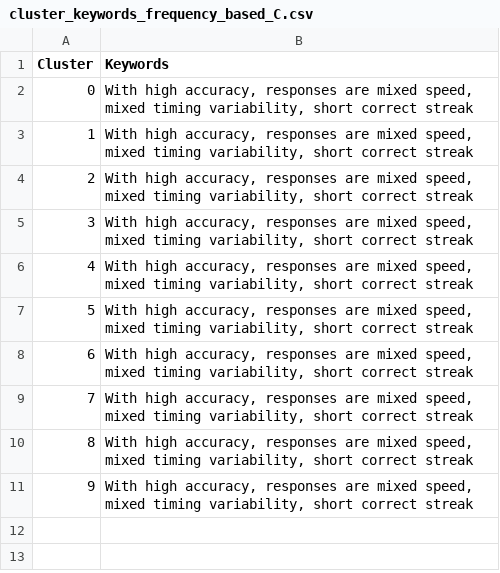
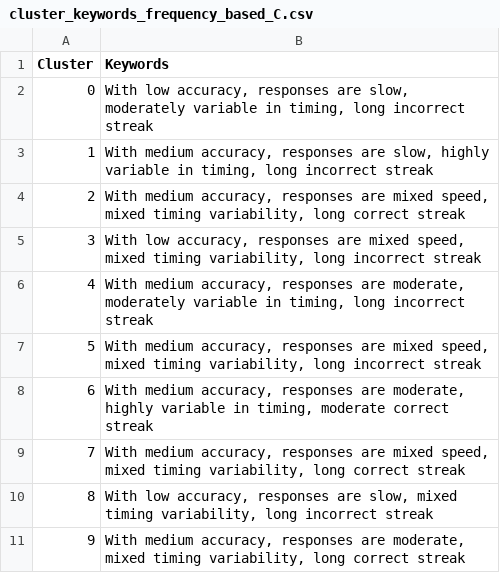
Before and after one commit to princeadhi123/study-2-phd-encoder-based-transformer-clustering, a CSV file: narrative_embedding_clustering/outputs/template_C/all_MiniLM_L6_v2/cluster_keywords_frequency_based_C.csv, drawn as a sheet.

```diff
--- a/narrative_embedding_clustering/outputs/template_C/all_MiniLM_L6_v2/cluster_keywords_frequency_based_C.csv
+++ b/narrative_embedding_clustering/outputs/template_C/all_MiniLM_L6_v2/cluster_keywords_frequency_based_C.csv
@@ -1,11 +1,11 @@
 Cluster,Keywords
-0,"With high accuracy, responses are mixed speed, mixed timing variability, short correct streak"
-1,"With high accuracy, responses are mixed speed, mixed timing variability, short correct streak"
-2,"With high accuracy, responses are mixed speed, mixed timing variability, short correct streak"
-3,"With high accuracy, responses are mixed speed, mixed timing variability, short correct streak"
-4,"With high accuracy, responses are mixed speed, mixed timing variability, short correct streak"
-5,"With high accuracy, responses are mixed speed, mixed timing variability, short correct streak"
-6,"With high accuracy, responses are mixed speed, mixed timing variability, short correct streak"
-7,"With high accuracy, responses are mixed speed, mixed timing variability, short correct streak"
-8,"With high accuracy, responses are mixed speed, mixed timing variability, short correct streak"
-9,"With high accuracy, responses are mixed speed, mixed timing variability, short correct streak"
+0,"With low accuracy, responses are slow, moderately variable in timing, long incorrect streak"
+1,"With medium accuracy, responses are slow, highly variable in timing, long incorrect streak"
+2,"With medium accuracy, responses are mixed speed, mixed timing variability, long correct streak"
+3,"With low accuracy, responses are mixed speed, mixed timing variability, long incorrect streak"
+4,"With medium accuracy, responses are moderate, moderately variable in timing, long incorrect streak"
+5,"With medium accuracy, responses are mixed speed, mixed timing variability, long incorrect streak"
+6,"With medium accuracy, responses are moderate, highly variable in timing, moderate correct streak"
+7,"With medium accuracy, responses are mixed speed, mixed timing variability, long correct streak"
+8,"With low accuracy, responses are slow, mixed timing variability, long incorrect streak"
+9,"With medium accuracy, responses are moderate, mixed timing variability, long correct streak"
```
Also changed, not shown: narrative_embedding_clustering/outputs/template_B/all_MiniLM_L6_v2/cluster_keywords_frequency_based_B.csv, narrative_embedding_clustering/outputs/template_B/all_mpnet_base_v2/cluster_keywords_frequency_based_B.csv, 7 other files.
